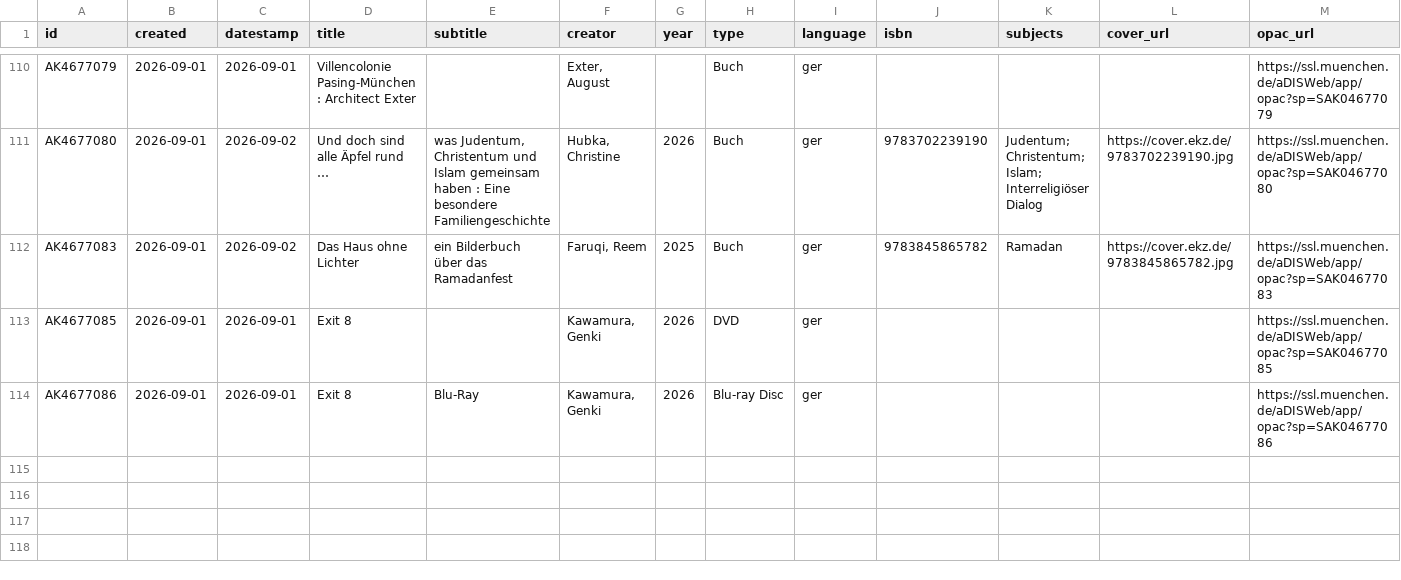
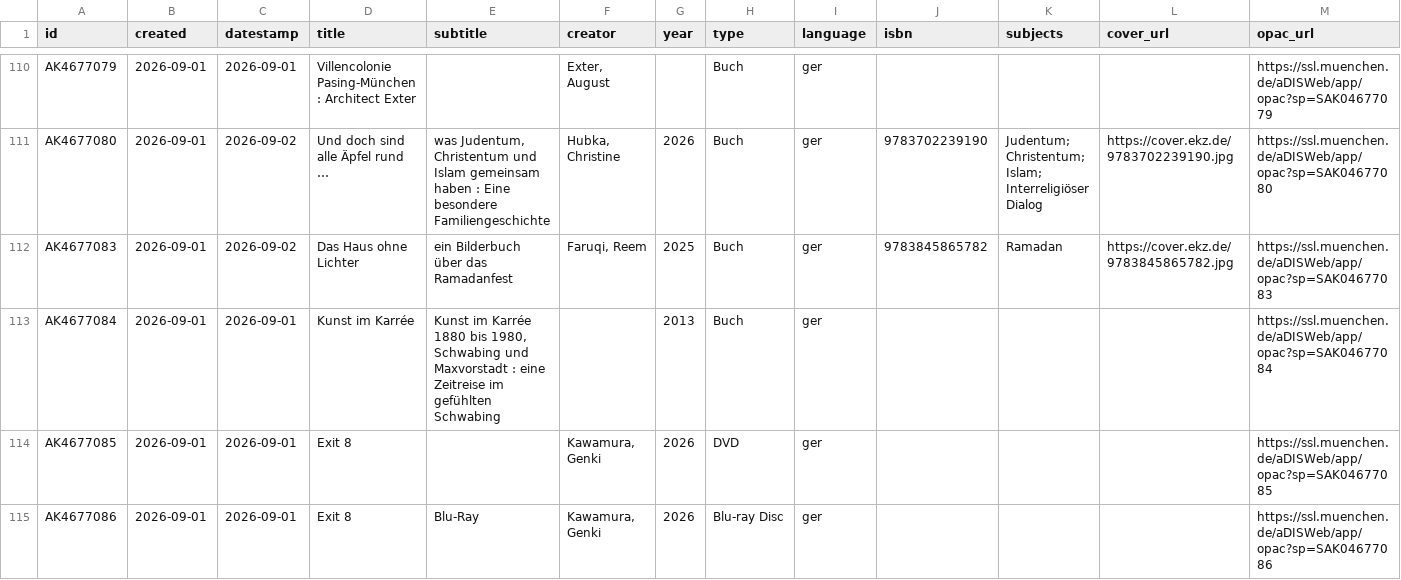
Before and after one commit to heibie/openbibmuc.de, a CSV file: data/neuzugaenge/2026-09-01.csv, drawn as a sheet; only a part is shown, gaps mark what is left out.

```diff
--- a/data/neuzugaenge/2026-09-01.csv
+++ b/data/neuzugaenge/2026-09-01.csv
@@ -112,2 +112,3 @@ AK4677080,2026-09-01,2026-09-02,Und doch sind alle Äpfel rund …,"was Judentum
 AK4677083,2026-09-01,2026-09-02,Das Haus ohne Lichter,ein Bilderbuch über das Ramadanfest,"Faruqi, Reem",2025,Buch,ger,9783845865782,Ramadan,https://cover.ekz.de/9783845865782.jpg,https://ssl.muenchen.de/aDISWeb/app/opac?sp=SAK04677083
+AK4677084,2026-09-01,2026-09-01,Kunst im Karrée,"Kunst im Karrée 1880 bis 1980, Schwabing und Maxvorstadt : eine Zeitreise im gefühlten Schwabing",,2013,Buch,ger,,,,https://ssl.muenchen.de/aDISWeb/app/opac?sp=SAK04677084
 AK4677085,2026-09-01,2026-09-01,Exit 8,,"Kawamura, Genki",2026,DVD,ger,,,,https://ssl.muenchen.de/aDISWeb/app/opac?sp=SAK04677085
```
Also changed, not shown: data/neuzugaenge/2026-09-04.csv, data/neuzugaenge/2026-09-07.csv, 5 other files.
